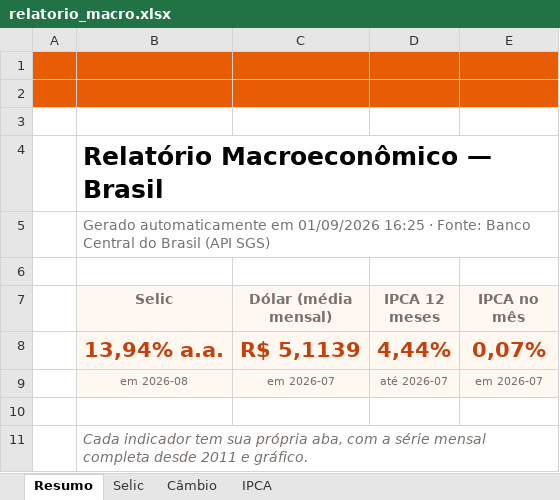
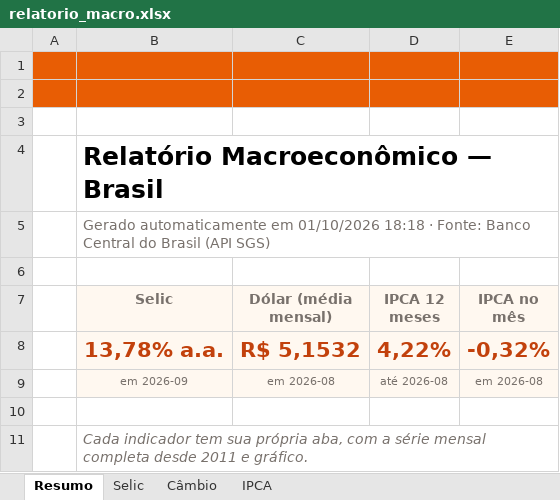
Before and after one commit to joaotalma/portfolio, an Excel workbook: projetos/relatorio-macro-excel/relatorio_macro.xlsx, sheet Resumo, drawn as a sheet; values as stored, in another font and other column widths than the file's, no borders; removed rows and columns are numbered as before the commit, all else as after; the diff names each change by its address in the sheet, - before the commit and + after, or states it on an @@ line.

```diff
--- a/projetos/relatorio-macro-excel/relatorio_macro.xlsx (sheet Resumo)
+++ b/projetos/relatorio-macro-excel/relatorio_macro.xlsx (sheet Resumo)
-B5 (Selic): …automaticamente em 01/09/2026 16:25 · Fonte:…
+B5 (Selic): …automaticamente em 01/10/2026 18:18 · Fonte:…
-row 8:  | 13,94% a.a. | R$ 5,1139 | 4,44% | 0,07%
+row 8:  | 13,78% a.a. | R$ 5,1532 | 4,22% | -0,32%
-B9 (Selic): em 2026-08
+B9 (Selic): em 2026-09
-C9 (Dólar (média mensal)): em 2026-07
+C9 (Dólar (média mensal)): em 2026-08
-D9 (IPCA 12 meses): até 2026-07
+D9 (IPCA 12 meses): até 2026-08
-E9 (IPCA no mês): em 2026-07
+E9 (IPCA no mês): em 2026-08
```
Also changed, not shown: sheet IPCA, sheet Selic, sheet Câmbio, charts or pictures, 3 other files.
